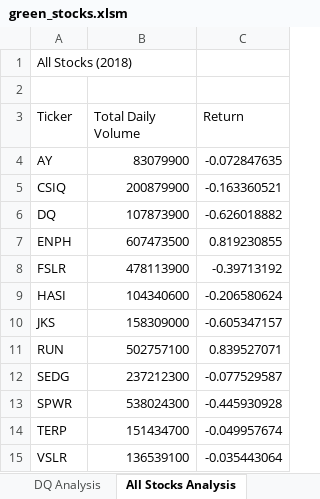
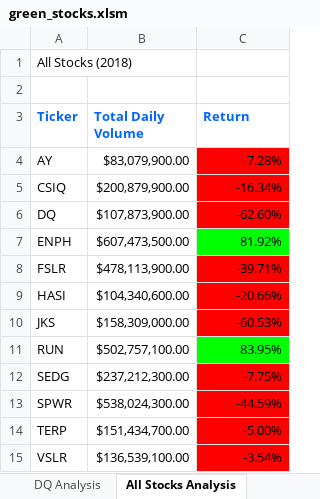
Before and after one commit to jayjohnson526/stock-analysis, an Excel workbook: green_stocks.xlsm, sheet All Stocks Analysis, drawn as a sheet; values as stored, in another font and other column widths than the file's, no borders; the diff names each change by its address in the sheet, - before the commit and + after, or states it on an @@ line.

Commit message:
Updated green_stocks.xlsm (Module 2.4.2)

```diff
--- a/green_stocks.xlsm (sheet All Stocks Analysis)
+++ b/green_stocks.xlsm (sheet All Stocks Analysis)
@@ A3:C3 bold: off → on, text colour: black → #0064FF @@
-B4 (Total Daily Volume): 83079900
+B4 (Total Daily Volume): $83,079,900.00
-C4 (Return): -0.072847635
+C4 (Return): -7.28%
-C4:C6 fill: none
+C4:C6 fill: #FF0000
-B5 (Total Daily Volume): 200879900
+B5 (Total Daily Volume): $200,879,900.00
-C5 (Return): -0.163360521
+C5 (Return): -16.34%
-B6 (Total Daily Volume): 107873900
+B6 (Total Daily Volume): $107,873,900.00
-C6 (Return): -0.626018882
+C6 (Return): -62.60%
-B7 (Total Daily Volume): 607473500
+B7 (Total Daily Volume): $607,473,500.00
-C7 (Return): 0.819230855
+C7 (Return): 81.92%
-C7 fill: none
+C7 fill: #00FF00
-B8 (Total Daily Volume): 478113900
+B8 (Total Daily Volume): $478,113,900.00
-C8 (Return): -0.39713192
+C8 (Return): -39.71%
-C8:C10 fill: none
+C8:C10 fill: #FF0000
-B9 (Total Daily Volume): 104340600
+B9 (Total Daily Volume): $104,340,600.00
-C9 (Return): -0.206580624
+C9 (Return): -20.66%
-B10 (Total Daily Volume): 158309000
+B10 (Total Daily Volume): $158,309,000.00
-C10 (Return): -0.605347157
+C10 (Return): -60.53%
-B11 (Total Daily Volume): 502757100
+B11 (Total Daily Volume): $502,757,100.00
-C11 (Return): 0.839527071
+C11 (Return): 83.95%
-C11 fill: none
+C11 fill: #00FF00
-B12 (Total Daily Volume): 237212300
+B12 (Total Daily Volume): $237,212,300.00
-C12 (Return): -0.077529587
+C12 (Return): -7.75%
-C12:C15 fill: none
+C12:C15 fill: #FF0000
-B13 (Total Daily Volume): 538024300
+B13 (Total Daily Volume): $538,024,300.00
-C13 (Return): -0.445930928
+C13 (Return): -44.59%
-B14 (Total Daily Volume): 151434700
+B14 (Total Daily Volume): $151,434,700.00
-C14 (Return): -0.049957674
+C14 (Return): -5.00%
-B15 (Total Daily Volume): 136539100
+B15 (Total Daily Volume): $136,539,100.00
-C15 (Return): -0.035443064
+C15 (Return): -3.54%
```
